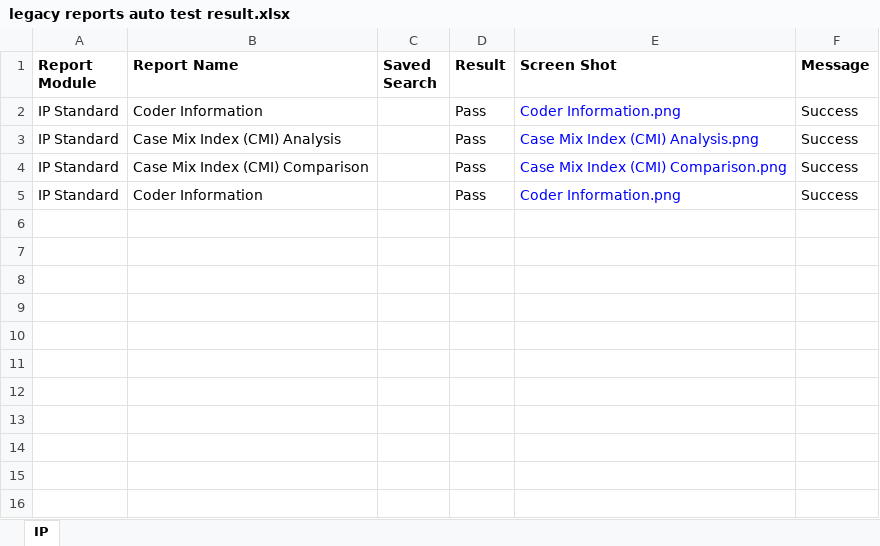
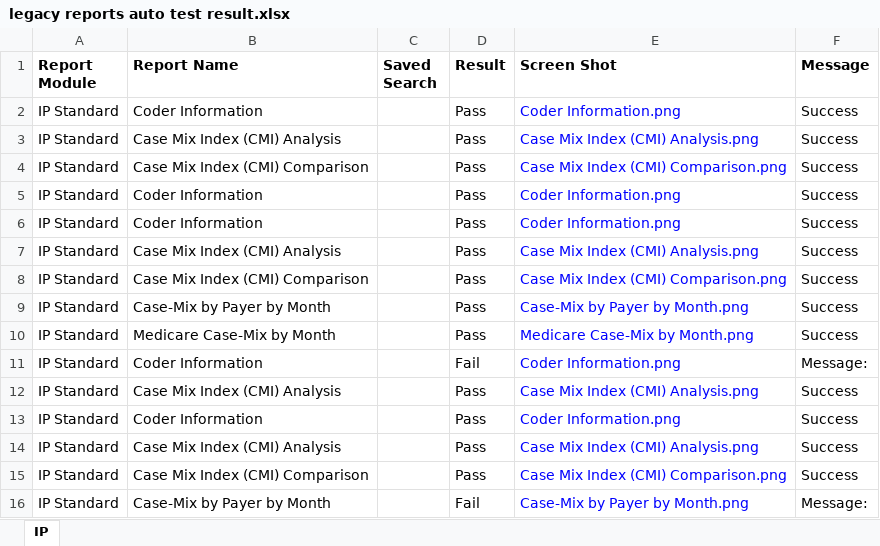
Before and after one commit to reetaxu/SMART, an Excel workbook: auto_results/test_results/legacy reports auto test result.xlsx, sheet IP, drawn as a sheet; values as stored, in another font and other column widths than the file's, no borders; conditional formats not drawn; the diff names each change by its address in the sheet, - before the commit and + after, or states it on an @@ line.

Commit message:
Test

```diff
--- a/auto_results/test_results/legacy reports auto test result.xlsx (sheet IP)
+++ b/auto_results/test_results/legacy reports auto test result.xlsx (sheet IP)
+row 6: IP Standard | Coder Information |  | Pass | Coder Information.png | Success
+row 7: IP Standard | Case Mix Index (CMI) Analysis |  | Pass | Case Mix Index (CMI) Analysis.png | Success
+row 8: IP Standard | Case Mix Index (CMI) Comparison |  | Pass | Case Mix Index (CMI) Comparison.png | Success
+row 9: IP Standard | Case-Mix by Payer by Month |  | Pass | Case-Mix by Payer by Month.png | Success
+row 10: IP Standard | Medicare Case-Mix by Month |  | Pass | Medicare Case-Mix by Month.png | Success
+row 11: IP Standard | Coder Information |  | Fail | Coder Information.png | Message:
+row 12: IP Standard | Case Mix Index (CMI) Analysis |  | Pass | Case Mix Index (CMI) Analysis.png | Success
+row 13: IP Standard | Coder Information |  | Pass | Coder Information.png | Success
+row 14: IP Standard | Case Mix Index (CMI) Analysis |  | Pass | Case Mix Index (CMI) Analysis.png | Success
+row 15: IP Standard | Case Mix Index (CMI) Comparison |  | Pass | Case Mix Index (CMI) Comparison.png | Success
+row 16: IP Standard | Case-Mix by Payer by Month |  | Fail | Case-Mix by Payer by Month.png | Message:
```
Also changed, not shown: 16 other files.
